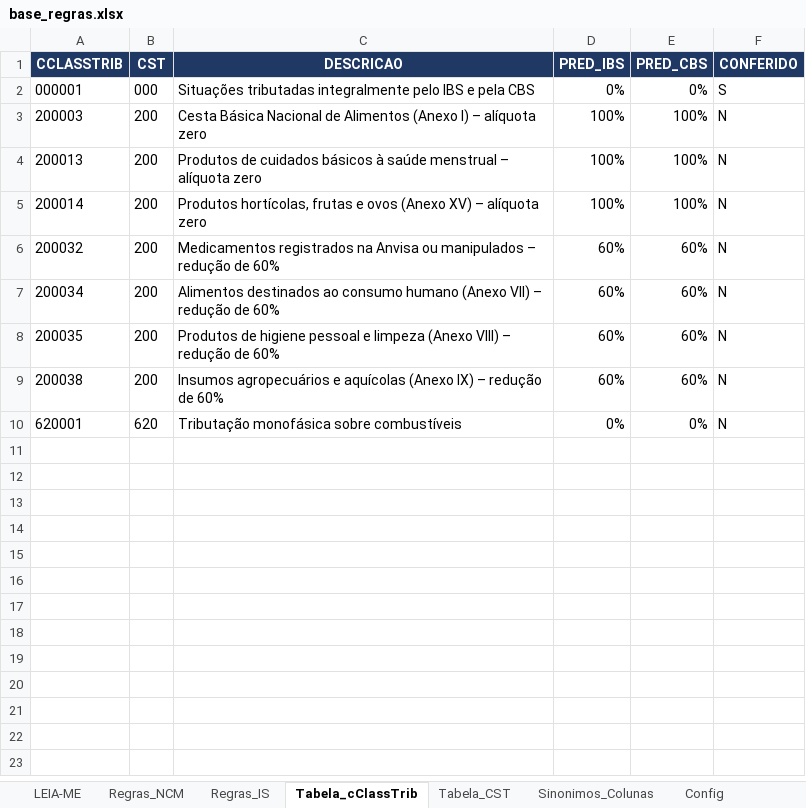
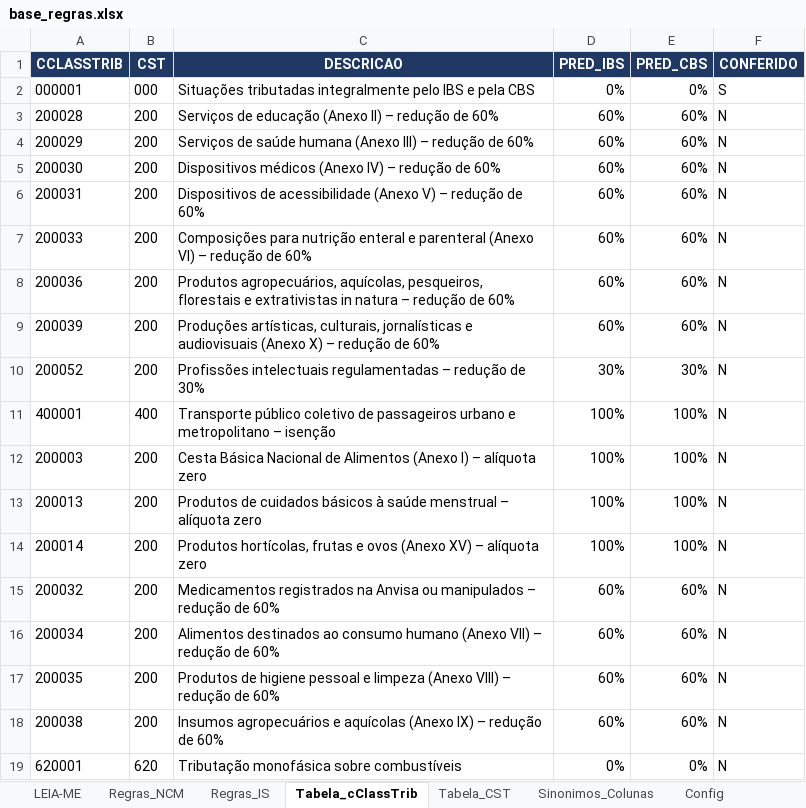
Before and after one commit to rpcontabilidade1-cpu/Anderson-Gon-alves, an Excel workbook: sistema_classificacao/base_regras.xlsx, sheet Tabela_cClassTrib, drawn as a sheet; values as stored, in another font and other column widths than the file's, no borders; the diff names each change by its address in the sheet, - before the commit and + after, or states it on an @@ line.

```diff
--- a/sistema_classificacao/base_regras.xlsx (sheet Tabela_cClassTrib)
+++ b/sistema_classificacao/base_regras.xlsx (sheet Tabela_cClassTrib)
+row 3: 200028 | 200 | Serviços de educação (Anexo II) – redução de 60% | 60% | 60% | N
+row 4: 200029 | 200 | Serviços de saúde humana (Anexo III) – redução de 60% | 60% | 60% | N
+row 5: 200030 | 200 | Dispositivos médicos (Anexo IV) – redução de 60% | 60% | 60% | N
+row 6: 200031 | 200 | Dispositivos de acessibilidade (Anexo V) – redução de 60% | 60% | 60% | N
+row 7: 200033 | 200 | Composições para nutrição enteral e parenteral (Anexo VI) – redução de 60% | 60% | 60% | N
+row 8: 200036 | 200 | Produtos agropecuários, aquícolas, pesqueiros, florestais e extrativistas in natura – redução de 60% | 60% | 60% | N
+row 9: 200039 | 200 | Produções artísticas, culturais, jornalísticas e audiovisuais (Anexo X) – redução de 60% | 60% | 60% | N
+row 10: 200052 | 200 | Profissões intelectuais regulamentadas – redução de 30% | 30% | 30% | N
+row 11: 400001 | 400 | Transporte público coletivo de passageiros urbano e metropolitano – isenção | 100% | 100% | N
```
Also changed, not shown: sheet Regras_NCM, sheet Sinonimos_Colunas, sheet LEIA-ME, sistema_classificacao/exemplos/cliente_exemplo.xlsx, sistema_classificacao/exemplos/saida/Mercadinho_Exemplo_Classificacao_IBS_CBS_20261101.xlsx, 7 other files.
